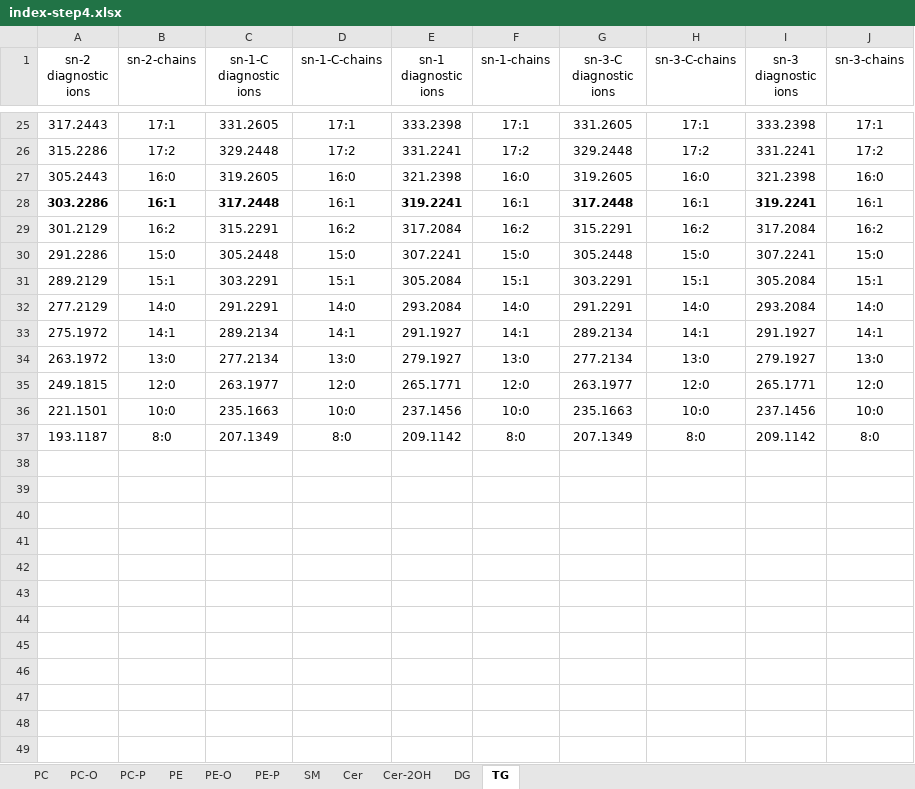
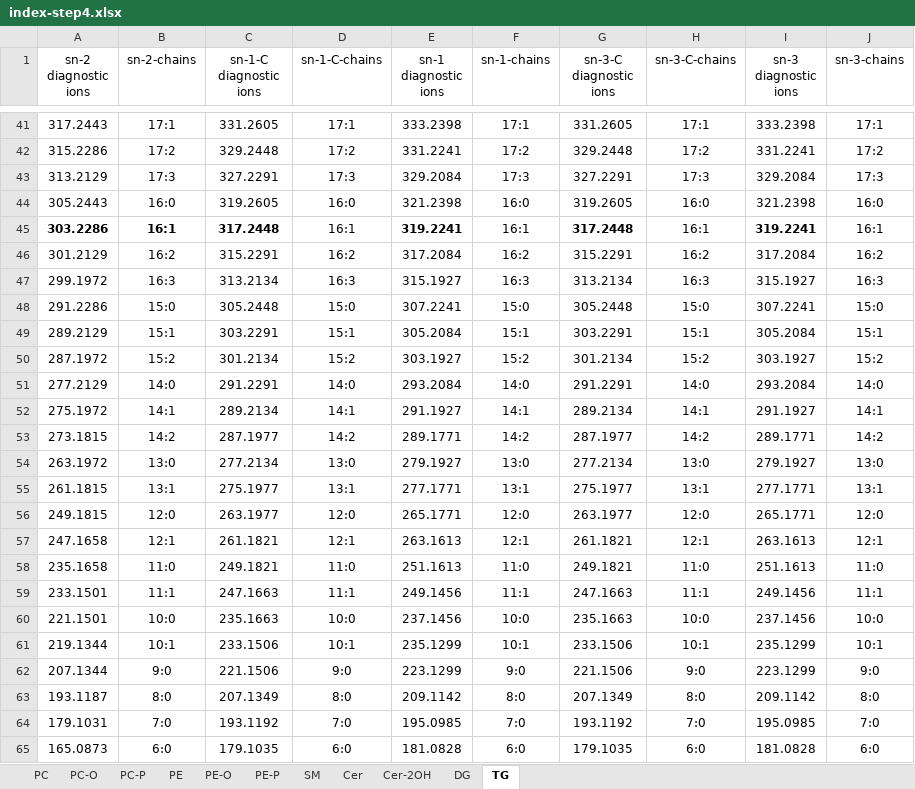
Before and after one commit to YaoChen-2021/EIEIO-Annotation-Tool, an Excel workbook: index-step4.xlsx, sheet TG, drawn as a sheet; only a part is shown, gaps mark what is left out; values as stored, in another font and other column widths than the file's, no borders; the diff covers the shown part only; the diff names each change by its address in the sheet, - before the commit and + after, or states it on an @@ line.

```diff
--- a/index-step4.xlsx (sheet TG)
+++ b/index-step4.xlsx (sheet TG)
+row 43: 313.2129 | 17:3 | 327.2291 | 17:3 | 329.2084 | 17:3 | 327.2291 | 17:3 | 329.2084 | 17:3
+row 47: 299.1972 | 16:3 | 313.2134 | 16:3 | 315.1927 | 16:3 | 313.2134 | 16:3 | 315.1927 | 16:3
+row 50: 287.1972 | 15:2 | 301.2134 | 15:2 | 303.1927 | 15:2 | 301.2134 | 15:2 | 303.1927 | 15:2
+row 53: 273.1815 | 14:2 | 287.1977 | 14:2 | 289.1771 | 14:2 | 287.1977 | 14:2 | 289.1771 | 14:2
+row 55: 261.1815 | 13:1 | 275.1977 | 13:1 | 277.1771 | 13:1 | 275.1977 | 13:1 | 277.1771 | 13:1
+row 57: 247.1658 | 12:1 | 261.1821 | 12:1 | 263.1613 | 12:1 | 261.1821 | 12:1 | 263.1613 | 12:1
+row 58: 235.1658 | 11:0 | 249.1821 | 11:0 | 251.1613 | 11:0 | 249.1821 | 11:0 | 251.1613 | 11:0
+row 59: 233.1501 | 11:1 | 247.1663 | 11:1 | 249.1456 | 11:1 | 247.1663 | 11:1 | 249.1456 | 11:1
+row 61: 219.1344 | 10:1 | 233.1506 | 10:1 | 235.1299 | 10:1 | 233.1506 | 10:1 | 235.1299 | 10:1
+row 62: 207.1344 | 9:0 | 221.1506 | 9:0 | 223.1299 | 9:0 | 221.1506 | 9:0 | 223.1299 | 9:0
+row 64: 179.1031 | 7:0 | 193.1192 | 7:0 | 195.0985 | 7:0 | 193.1192 | 7:0 | 195.0985 | 7:0
+row 65: 165.0873 | 6:0 | 179.1035 | 6:0 | 181.0828 | 6:0 | 179.1035 | 6:0 | 181.0828 | 6:0
```
Also changed, not shown: 16 added rows elsewhere in this sheet, sheet Cer, sheet SM, sheet Cer-2OH, sheet PE, sheet PC-O, sheet PC-P, 4 more sheets.
